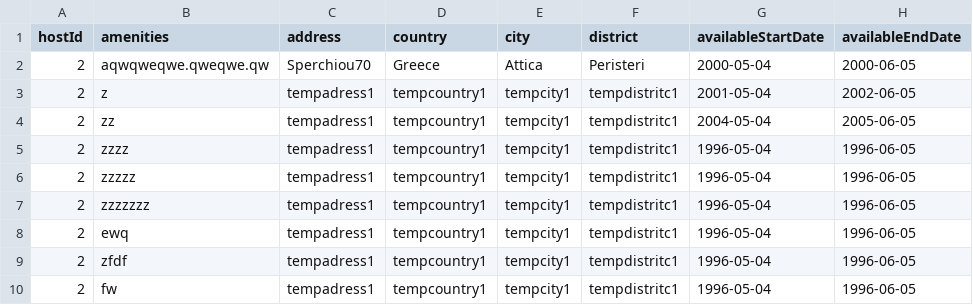
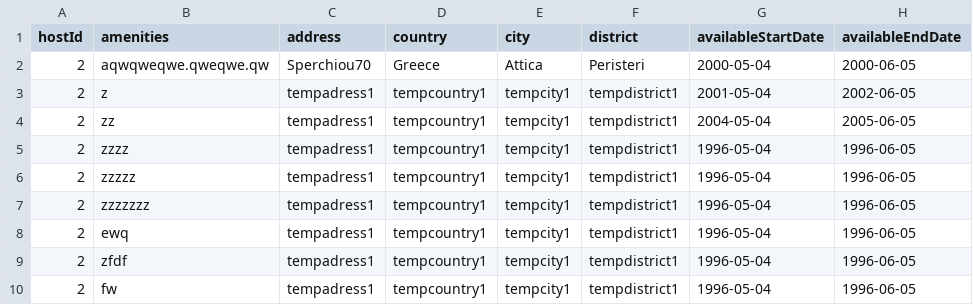
Before and after one commit to GiannisKalopisis/AirBnB-clone-Android-app, a CSV file: AndroidAppBack/airbnb/src/main/resources/static/csv_data/apartment_data.csv, drawn as a sheet; only a part is shown; the diff names each change by its address in the sheet, - before the commit and + after, or states it on an @@ line.

Commit message:
removed spaces from input csv data ver 2

```diff
--- a/AndroidAppBack/airbnb/src/main/resources/static/csv_data/apartment_data.csv
+++ b/AndroidAppBack/airbnb/src/main/resources/static/csv_data/apartment_data.csv
-F3:F10 (district): tempdistritc1
+F3:F10 (district): tempdistrict1
```
